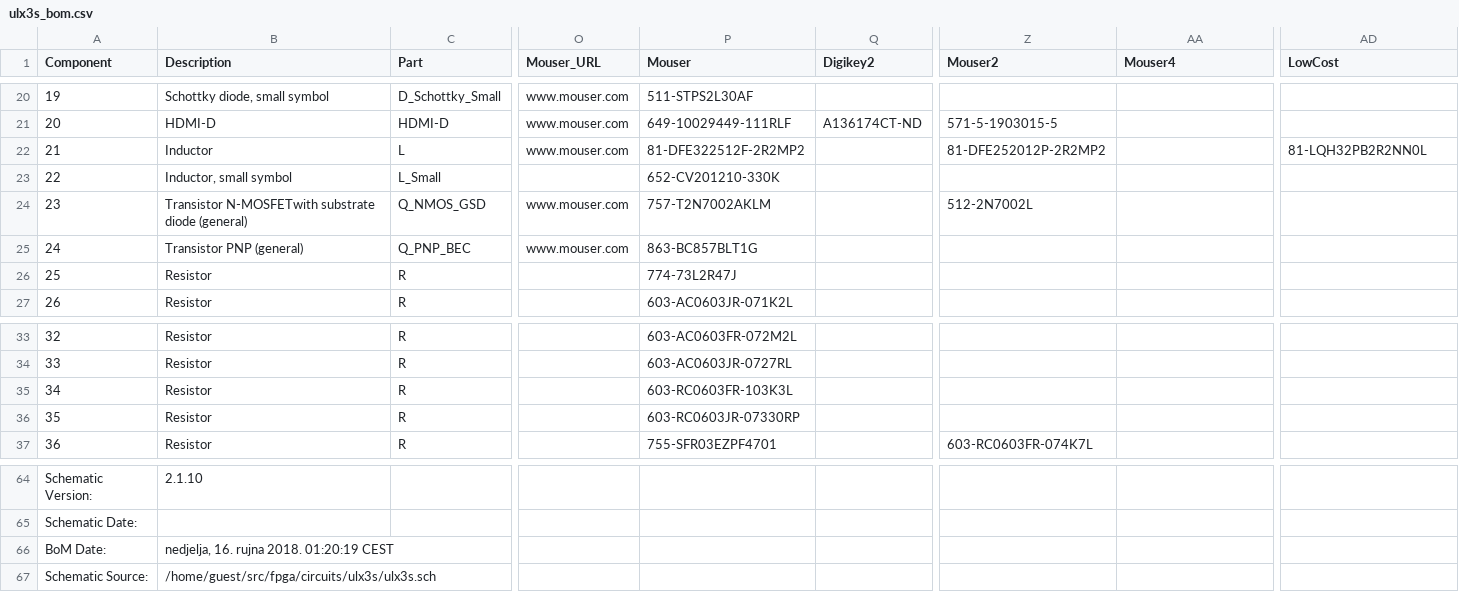
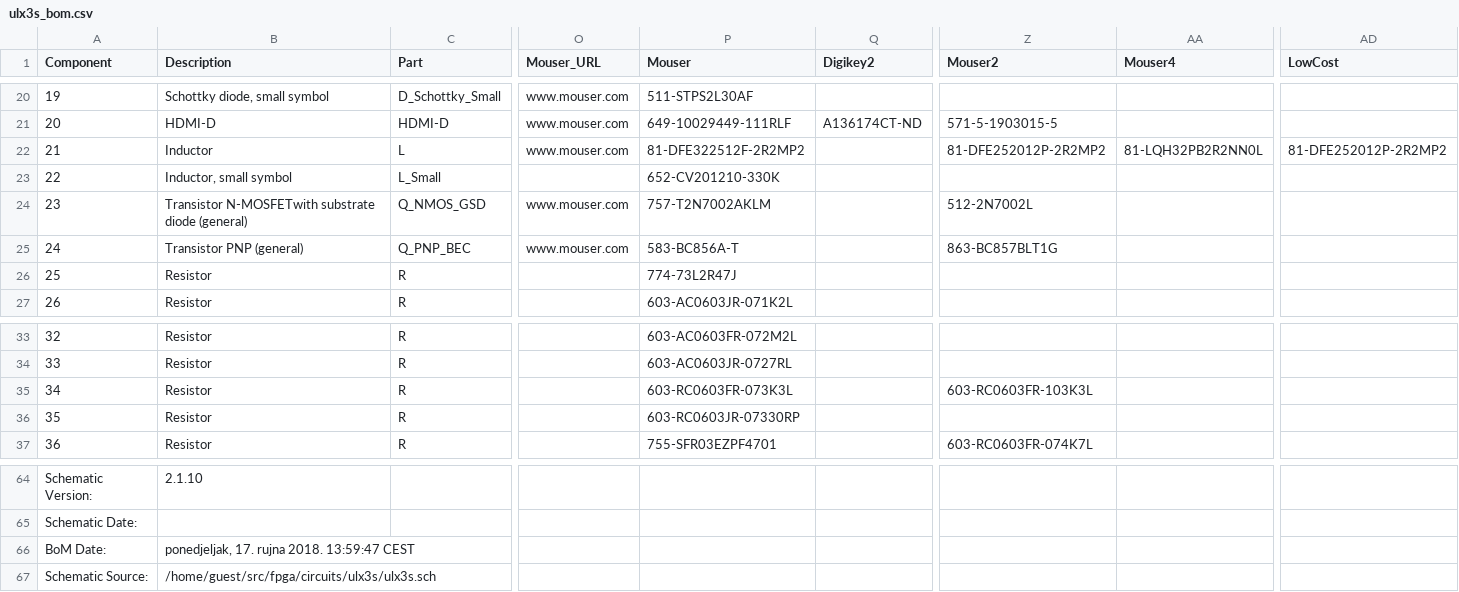
Before and after one commit to emard/ulx3s, a CSV file: doc/ulx3s_bom.csv, drawn as a sheet; only a part is shown, gaps mark what is left out; the diff names each change by its address in the sheet, - before the commit and + after, or states it on an @@ line.

```diff
--- a/doc/ulx3s_bom.csv
+++ b/doc/ulx3s_bom.csv
-AA22 (Mouser4): (empty)
+AA22 (Mouser4): 81-LQH32PB2R2NN0L
-AD22 (LowCost): 81-LQH32PB2R2NN0L
+AD22 (LowCost): 81-DFE252012P-2R2MP2
-P25 (Mouser): 863-BC857BLT1G
+P25 (Mouser): 583-BC856A-T
-Z25 (Mouser2): (empty)
+Z25 (Mouser2): 863-BC857BLT1G
-P35 (Mouser): 603-RC0603FR-103K3L
+P35 (Mouser): 603-RC0603FR-073K3L
-Z35 (Mouser2): (empty)
+Z35 (Mouser2): 603-RC0603FR-103K3L
-B66 (Description): nedjelja, 16. rujna 2018. 01:20:19 CEST
+B66 (Description): ponedjeljak, 17. rujna 2018. 13:59:47 CEST
```
Also changed, not shown: 1-click-bom.tsv.
